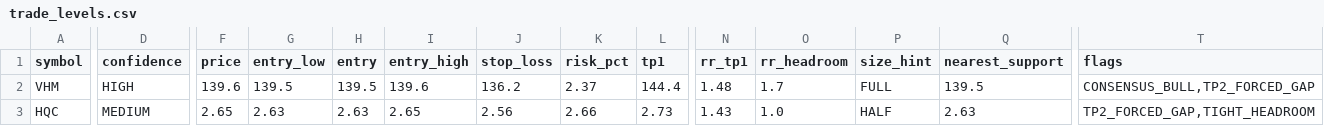
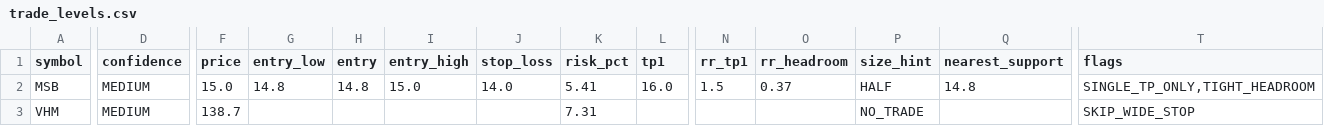
Before and after one commit to vn99instrumental-web/vnstock-cron-v2.0, a CSV file: output/trade_levels.csv, drawn as a sheet; only a part is shown, gaps mark what is left out; removed rows and columns are numbered as before the commit, all else as after; rows hold the shown columns only; the diff covers the shown part only; the diff names each change by its address in the sheet, - before the commit and + after, or states it on an @@ line.

```diff
--- a/output/trade_levels.csv
+++ b/output/trade_levels.csv
+row 2: MSB | MEDIUM | 15.0 | 14.8 | 14.8 | 15.0 | 14.0 | 5.41 | 16.0 | 1.5 | 0.37 | HALF | 14.8 | SINGLE_TP_ONLY,TIGHT_HEADROOM
-D3 (confidence): HIGH
+D3 (confidence): MEDIUM
-F3 (price): 139.6
+F3 (price): 138.7
-G3 (entry_low): 139.5
+G3 (entry_low): (empty)
-H3 (entry): 139.5
+H3 (entry): (empty)
-I3 (entry_high): 139.6
+I3 (entry_high): (empty)
-J3 (stop_loss): 136.2
+J3 (stop_loss): (empty)
-K3 (risk_pct): 2.37
+K3 (risk_pct): 7.31
-L3 (tp1): 144.4
+L3 (tp1): (empty)
-N3 (rr_tp1): 1.48
+N3 (rr_tp1): (empty)
-O3 (rr_headroom): 1.7
+O3 (rr_headroom): (empty)
-P3 (size_hint): FULL
+P3 (size_hint): NO_TRADE
-Q3 (nearest_support): 139.5
+Q3 (nearest_support): (empty)
-T3 (flags): CONSENSUS_BULL,TP2_FORCED_GAP
+T3 (flags): SKIP_WIDE_STOP
-row 3: HQC | MEDIUM | 2.65 | 2.63 | 2.63 | 2.65 | 2.56 | 2.66 | 2.73 | 1.43 | 1.0 | HALF | 2.63 | TP2_FORCED_GAP,TIGHT_HEADROOM
```
Also changed, not shown: 2 edited cells elsewhere in this file, output/context.csv, output/deep.csv, 12 other files.
